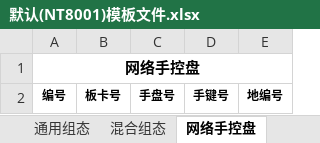
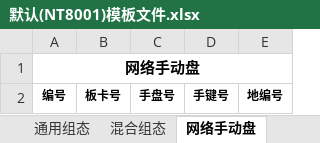
Before and after one commit to A1X71/twilight, an Excel workbook: TestDBFile/默认(NT8001)模板文件.xlsx, sheet 网络手动盘, drawn as a sheet; values as stored, in another font and other column widths than the file's, no borders; the diff names each change by its address in the sheet, - before the commit and + after, or states it on an @@ line.

```diff
--- a/TestDBFile/默认(NT8001)模板文件.xlsx (sheet 网络手动盘)
+++ b/TestDBFile/默认(NT8001)模板文件.xlsx (sheet 网络手动盘)
-sheet tab: 网络手控盘
+sheet tab: 网络手动盘
-A1: 网络手控盘
+A1: 网络手动盘
```
Also changed, not shown: sheet 摘要信息, 10 other files.
